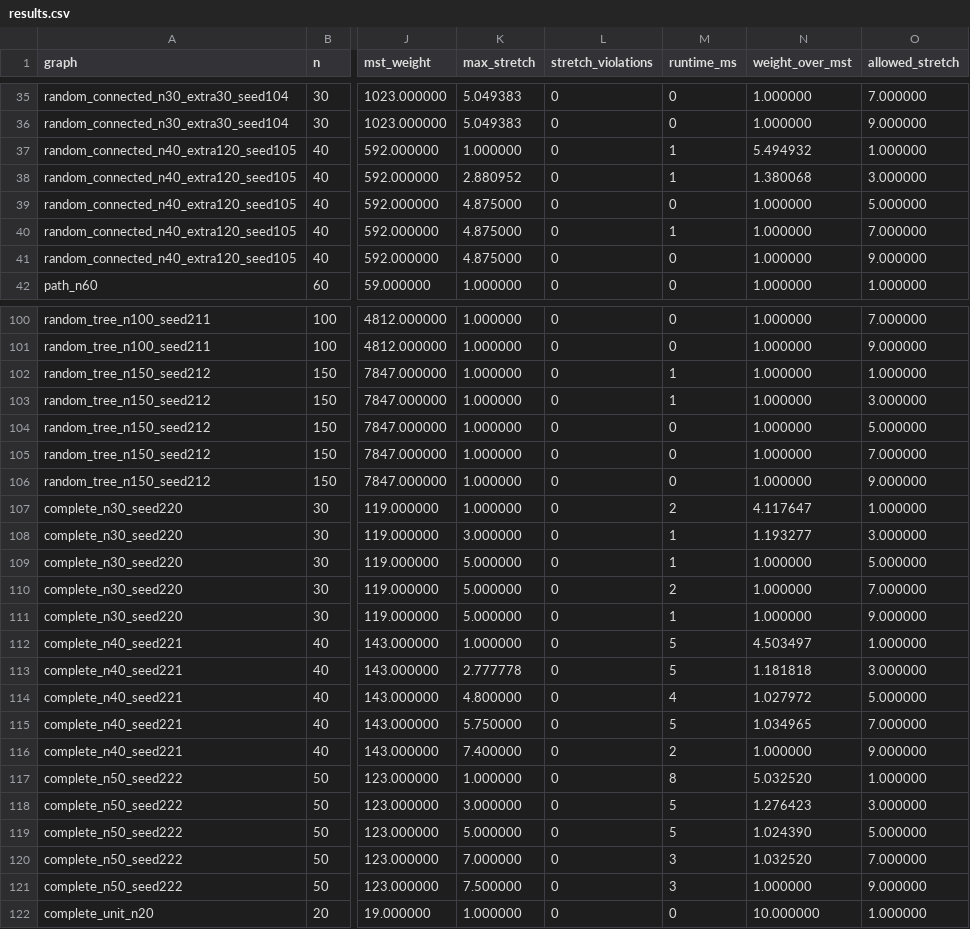
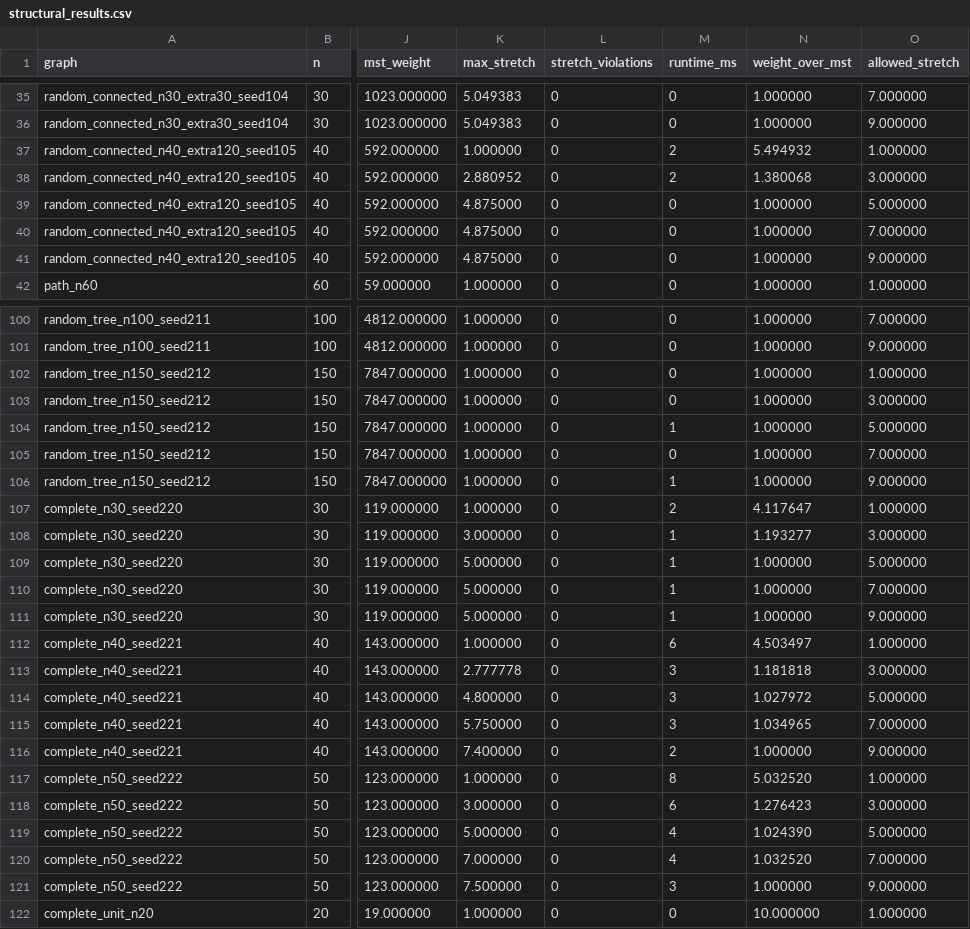
Before and after one commit to Tomerakdam/Project2, a CSV file: results/structural_results.csv (was results/results.csv), drawn as a sheet; only a part is shown, gaps mark what is left out; the diff covers the shown part only; the diff names each change by its address in the sheet, - before the commit and + after, or states it on an @@ line.

```diff
--- a/results/results.csv
+++ b/results/structural_results.csv
-M37:M38 (runtime_ms): 1
+M37:M38 (runtime_ms): 2
-M40 (runtime_ms): 1
+M40 (runtime_ms): 0
-M102:M103 (runtime_ms): 1
+M102:M103 (runtime_ms): 0
-M104 (runtime_ms): 0
+M104 (runtime_ms): 1
-M106 (runtime_ms): 0
+M106 (runtime_ms): 1
-M110 (runtime_ms): 2
+M110 (runtime_ms): 1
-M112 (runtime_ms): 5
+M112 (runtime_ms): 6
-M113 (runtime_ms): 5
+M113 (runtime_ms): 3
-M114 (runtime_ms): 4
+M114 (runtime_ms): 3
-M115 (runtime_ms): 5
+M115 (runtime_ms): 3
-M118 (runtime_ms): 5
+M118 (runtime_ms): 6
-M119 (runtime_ms): 5
+M119 (runtime_ms): 4
-M120 (runtime_ms): 3
+M120 (runtime_ms): 4
```
Also changed, not shown: 39 edited cells elsewhere in this file, results/large_results.csv, results/plots_large/results_with_derived_metrics.csv, 58 other files.
